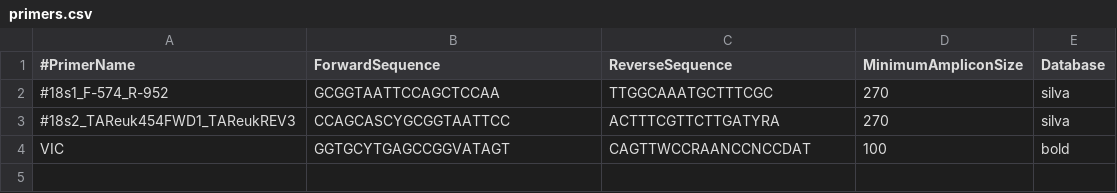
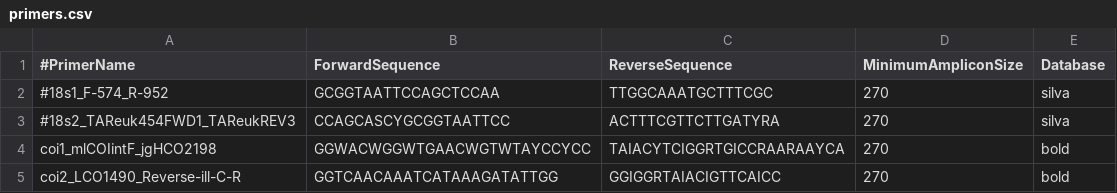
Before and after one commit to enormandeau/barque, a CSV file: 02_info/primers.csv, drawn as a sheet; removed rows and columns are numbered as before the commit, all else as after; the diff names each change by its address in the sheet, - before the commit and + after, or states it on an @@ line.

Commit message:
BugFix: Replace primers file by good one

```diff
--- a/02_info/primers.csv
+++ b/02_info/primers.csv
-row 4: VIC | GGTGCYTGAGCCGGVATAGT | CAGTTWCCRAANCCNCCDAT | 100 | bold
+row 4: coi1_mlCOIintF_jgHCO2198 | GGWACWGGWTGAACWGTWTAYCCYCC | TAIACYTCIGGRTGICCRAARAAYCA | 270 | bold
+row 5: coi2_LCO1490_Reverse-ill-C-R | GGTCAACAAATCATAAAGATATTGG | GGIGGRTAIACIGTTCAICC | 270 | bold
```
